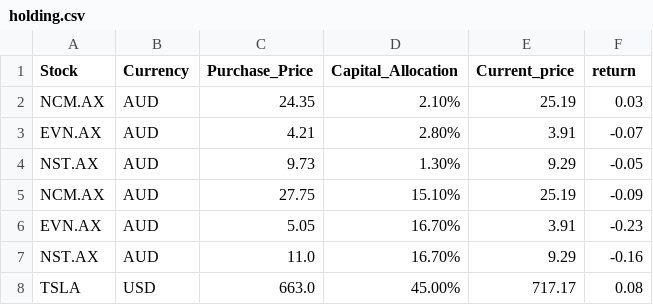
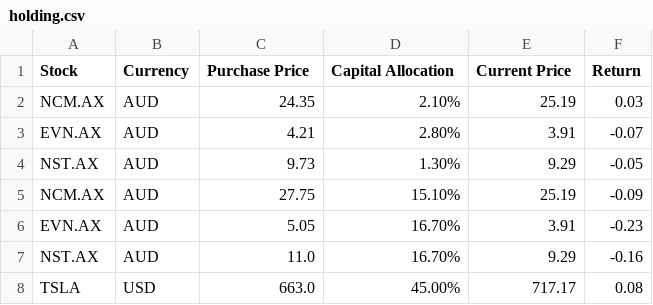
Before and after one commit to jche117/TheLyceum.co, a CSV file: holding.csv, drawn as a sheet.

Commit message:
committing files

```diff
--- a/holding.csv
+++ b/holding.csv
@@ -1,2 +1,2 @@
-Stock,Currency,Purchase_Price,Capital_Allocation,Current_price,return
+Stock,Currency,Purchase Price,Capital Allocation,Current Price,Return
 NCM.AX,AUD,24.35,2.10%,25.19,0.03
```
